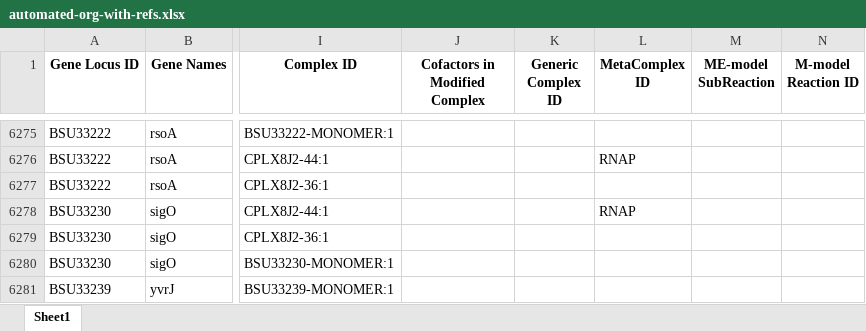
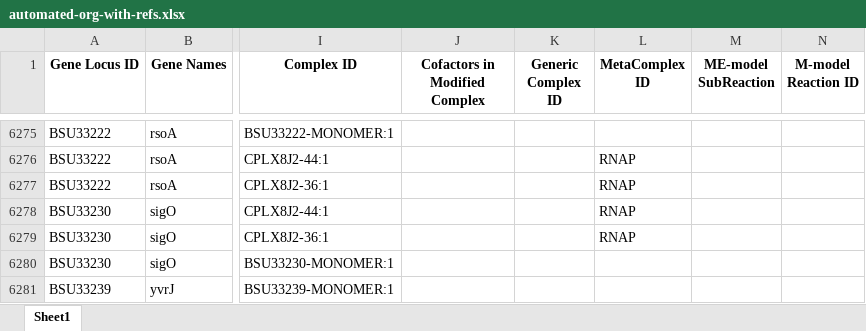
Before and after one commit to jdtibochab/coralme-models, an Excel workbook: published/bsubtilis/building_data/automated-org-with-refs.xlsx, sheet Sheet1, drawn as a sheet; only a part is shown, gaps mark what is left out; values as stored, in another font and other column widths than the file's, no borders; the diff names each change by its address in the sheet, - before the commit and + after, or states it on an @@ line.

```diff
--- a/published/bsubtilis/building_data/automated-org-with-refs.xlsx (sheet Sheet1)
+++ b/published/bsubtilis/building_data/automated-org-with-refs.xlsx (sheet Sheet1)
-L6277 (MetaComplex ID): (empty)
+L6277 (MetaComplex ID): RNAP
-L6279 (MetaComplex ID): (empty)
+L6279 (MetaComplex ID): RNAP
```
Also changed, not shown: 27 other files.
